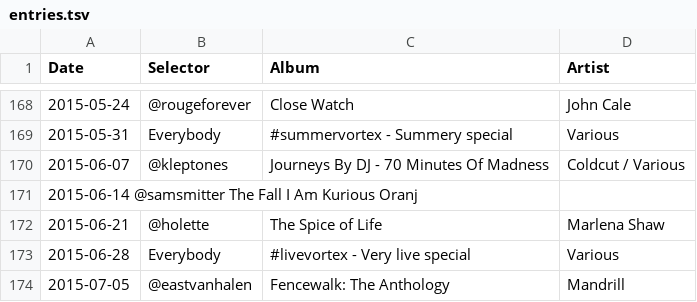
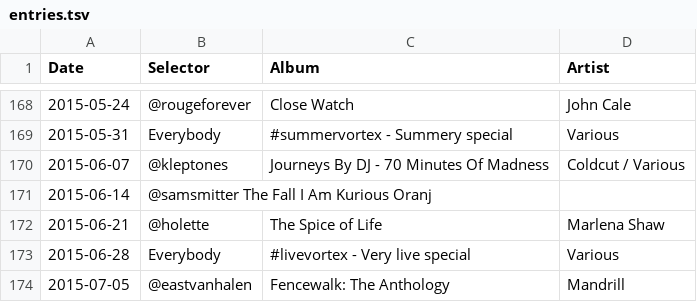
Before and after one commit to akx/listeningclub, a TSV file: entries.tsv, drawn as a sheet; only a part is shown, gaps mark what is left out; removed rows and columns are numbered as before the commit, all else as after; the diff names each change by its address in the sheet, - before the commit and + after, or states it on an @@ line.

Commit message:
Update entries.tsv

```diff
--- a/entries.tsv
+++ b/entries.tsv
-row 171: 2015-06-14 @samsmitter The Fall I Am Kurious Oranj
+row 171: 2015-06-14 | @samsmitter The Fall I Am Kurious Oranj
```
